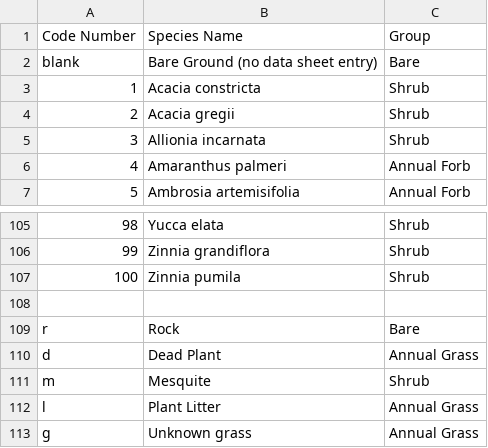
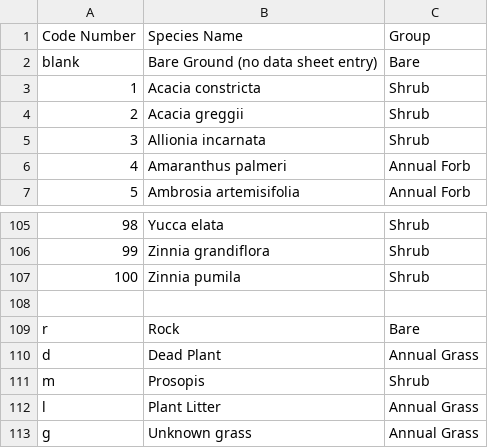
Before and after one commit to sdtaylor/portalShrubs, a CSV file: shrubData/excelExports/1998_species_list_ShawnsEdits.csv, drawn as a sheet; only a part is shown, gaps mark what is left out.

```diff
--- a/shrubData/excelExports/1998_species_list_ShawnsEdits.csv
+++ b/shrubData/excelExports/1998_species_list_ShawnsEdits.csv
@@ -3,3 +3,3 @@ blank,Bare Ground (no data sheet entry),Bare
 1,Acacia constricta,Shrub
-2,Acacia gregii,Shrub
+2,Acacia greggii,Shrub
 3,Allionia incarnata,Shrub
@@ -110,3 +110,3 @@ r,Rock,Bare
 d,Dead Plant,Annual Grass
-m,Mesquite,Shrub
+m,Prosopis,Shrub
 l,Plant Litter,Annual Grass
```
Also changed, not shown: shrubData/excelExports/1989_species_list_ShawnsEdits.csv, shrubData/excelExports/1992_species_list_ShawnsEdits.csv, 2 other files.
